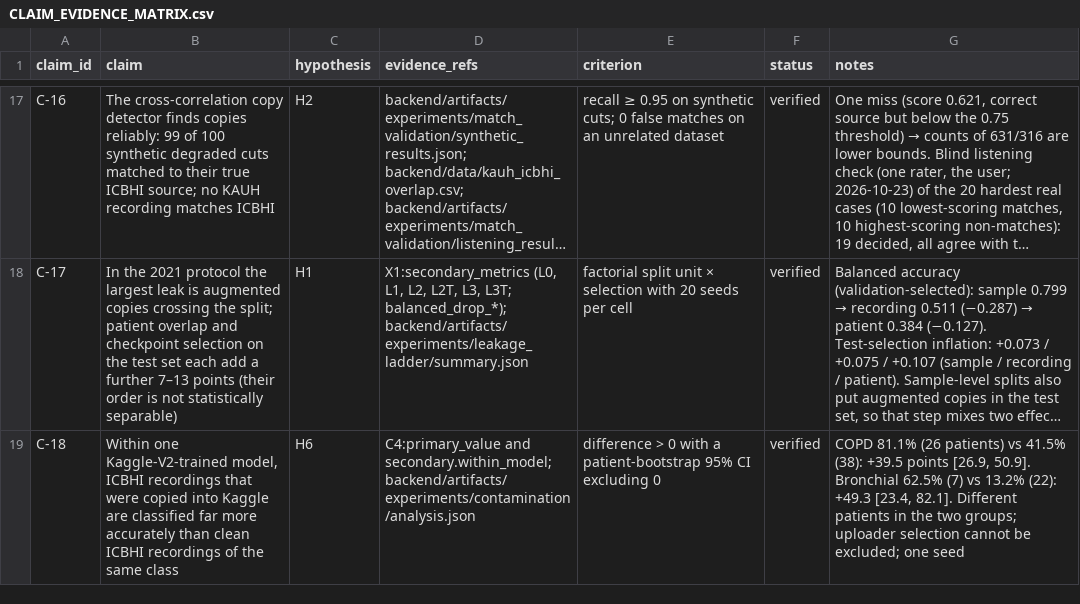
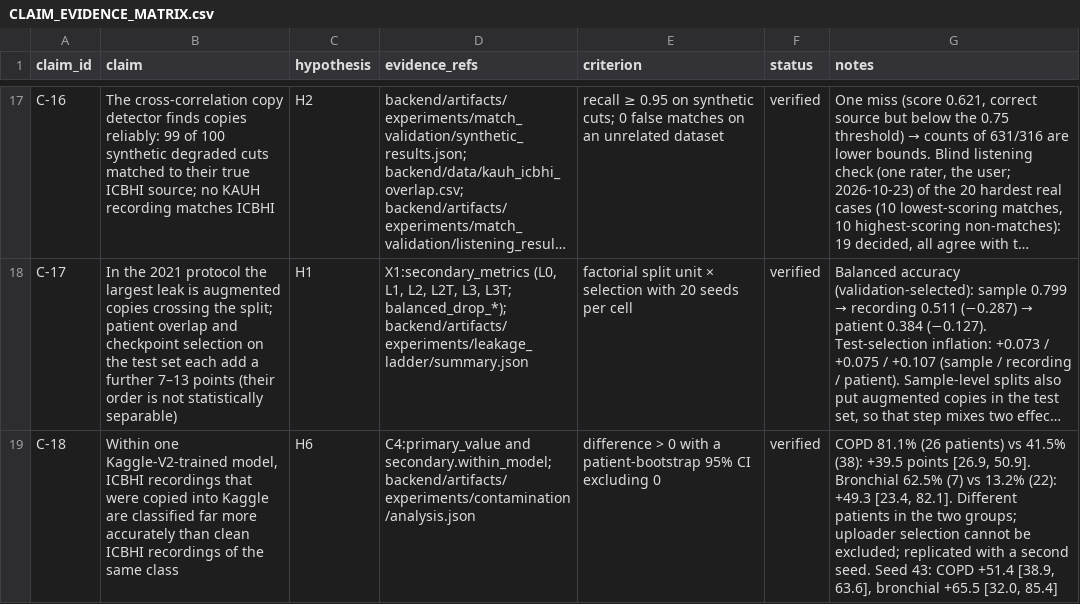
Before and after one commit to Oreniscool/Respiratory-diseases-recognition-through-respiratory-sound-with-the-help-of-deep-neural-network, a CSV file: research/CLAIM_EVIDENCE_MATRIX.csv, drawn as a sheet; only a part is shown, gaps mark what is left out; long unchanged cells end in …; the diff covers the shown part only; the diff names each change by its address in the sheet, - before the commit and + after, or states it on an @@ line.

```diff
--- a/research/CLAIM_EVIDENCE_MATRIX.csv
+++ b/research/CLAIM_EVIDENCE_MATRIX.csv
-G19 (notes): …be excluded; one seed
+G19 (notes): …be excluded; replicated with a second seed. Seed 43: COPD +51.4 [38.9, 63.6], bronchial +65.5 [32.0, 85.4]
```
Also changed, not shown: 1 edited cell elsewhere in this file, research/EXPERIMENT_LEDGER.csv, 8 other files.
